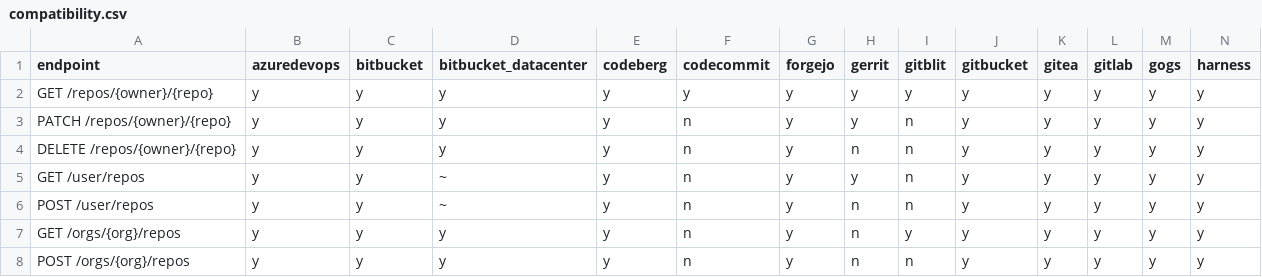
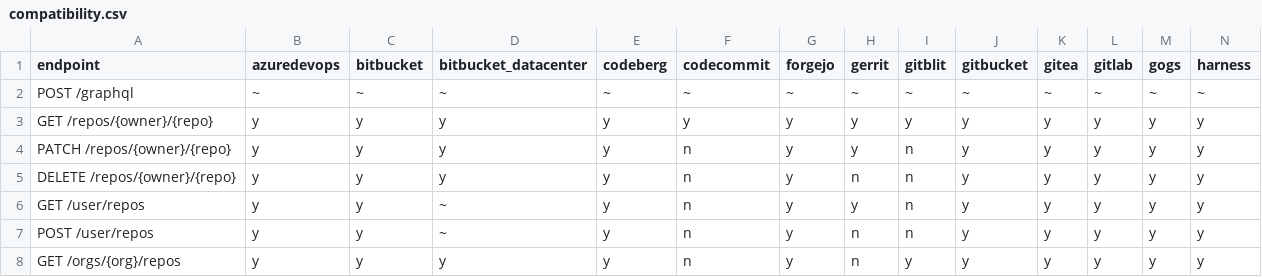
Before and after one commit to rhencke/confusio, a CSV file: site/compatibility.csv, drawn as a sheet; only a part is shown; the shorter side is filled out with more unchanged rows; rows hold the shown columns only; the diff names each change by its address in the sheet, - before the commit and + after, or states it on an @@ line.

Commit message:
GraphQL: GQL-04 - Implement query executor and resolver dispatch (closes #142) (#169)
Fixes #142.

Implements the GraphQL query executor and resolver dispatch system
(GQL-04). Adds selection walking, two-tier resolver model (registered
resolvers + field pluck), fragment/directive handling, variable
coercion, mutation rejection guard, and the `respond_graphql` helper for
null-safe JSON responses. Wires the executor into the module load order,
registers `POST /graphql` in the catalog, and adds unit + hurl tests.

---

## Work queue

<!-- WORK_QUEUE_START -->

<details><summary>Completed (5)</summary>

- [x] Add respond_graphql helper for null-safe GraphQL JSON responses
<!-- type:spec -->
- [x] Add graphql_executor.lua with resolver dispatch and selection
walking <!-- type:spec -->
- [x] Wire executor into .init.lua load order and catalog registration
<!-- type:spec -->
- [x] Add unit tests for the GraphQL query executor <!-- type:spec -->
- [x] Add stub-graphql.hurl for backend-agnostic POST /graphql
assertions <!-- type:spec -->
</details>
<!-- WORK_QUEUE_END -->

---------

Co-authored-by: Fido Can Code <190991155+FidoCanCode@users.noreply.github.com>

```diff
--- a/site/compatibility.csv
+++ b/site/compatibility.csv
+row 2: POST /graphql | ~ | ~ | ~ | ~ | ~ | ~ | ~ | ~ | ~ | ~ | ~ | ~ | ~
```
Also changed, not shown: 7 other files.
